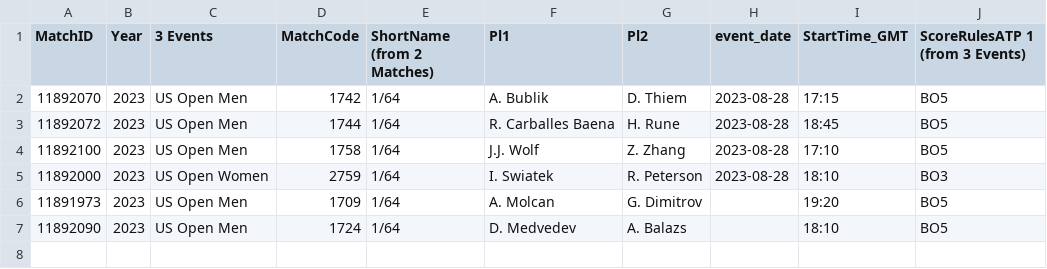
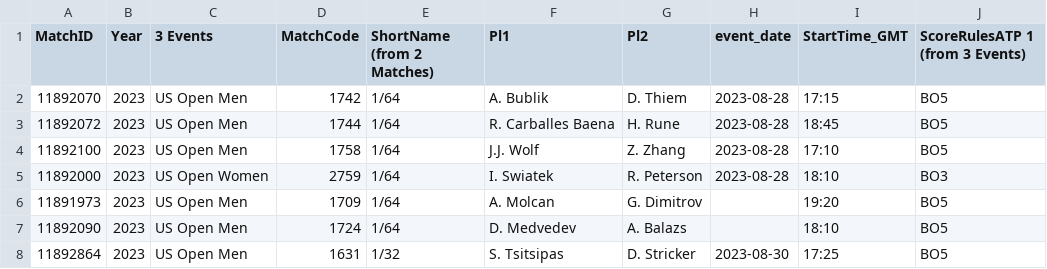
Before and after one commit to LegacyGTR/tennis-files, a CSV file: matches.csv, drawn as a sheet.

Commit message:
Update matches.csv

```diff
--- a/matches.csv
+++ b/matches.csv
@@ -7 +7,2 @@ MatchID,Year,3 Events,MatchCode,ShortName (from 2 Matches),Pl1,Pl2,event_date,St
 11892090,2023,US Open Men,1724,1/64,D. Medvedev,A. Balazs,,18:10,BO5
+11892864,2023,US Open Men,1631,1/32,S. Tsitsipas,D. Stricker,2023-08-30,17:25,BO5
```
